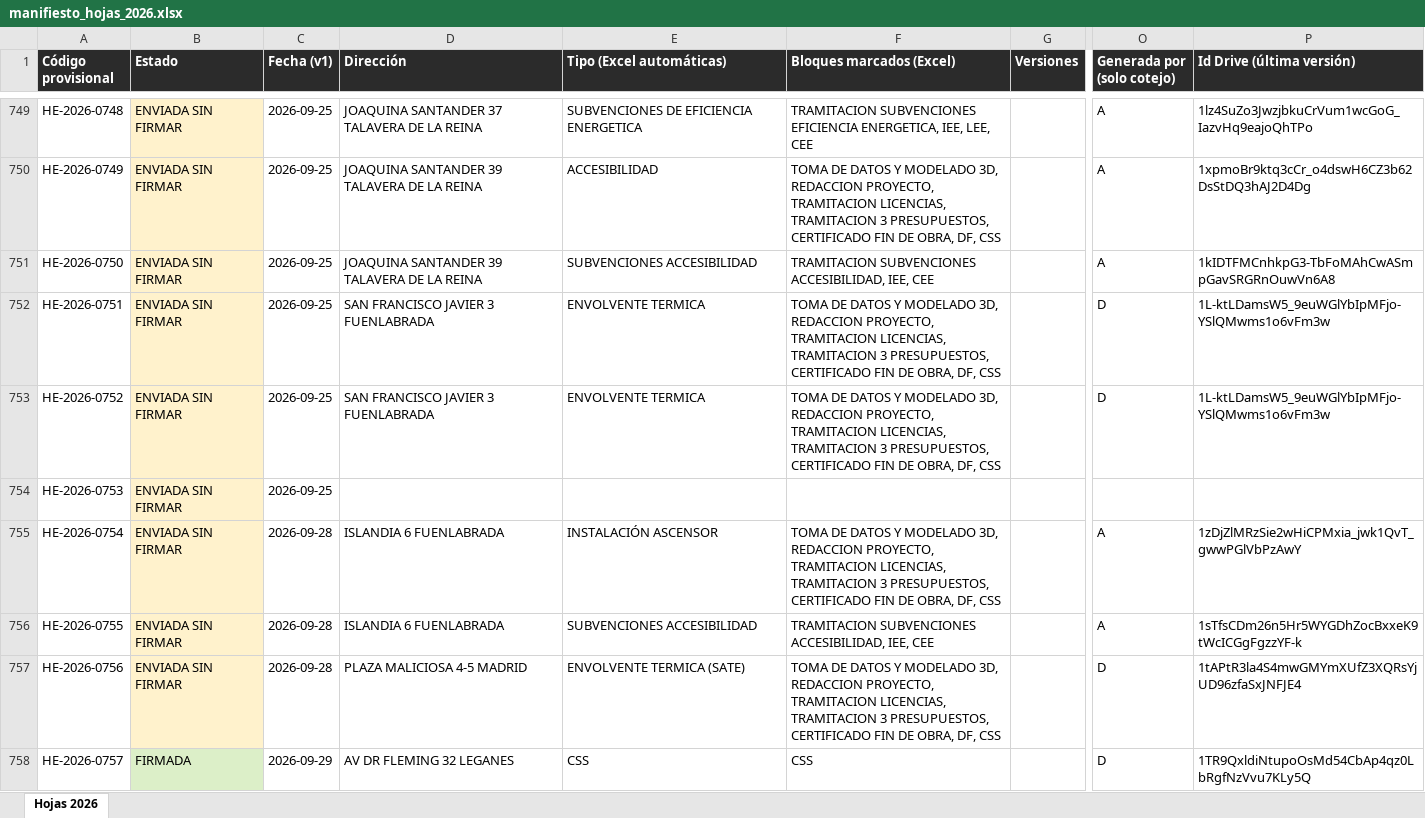
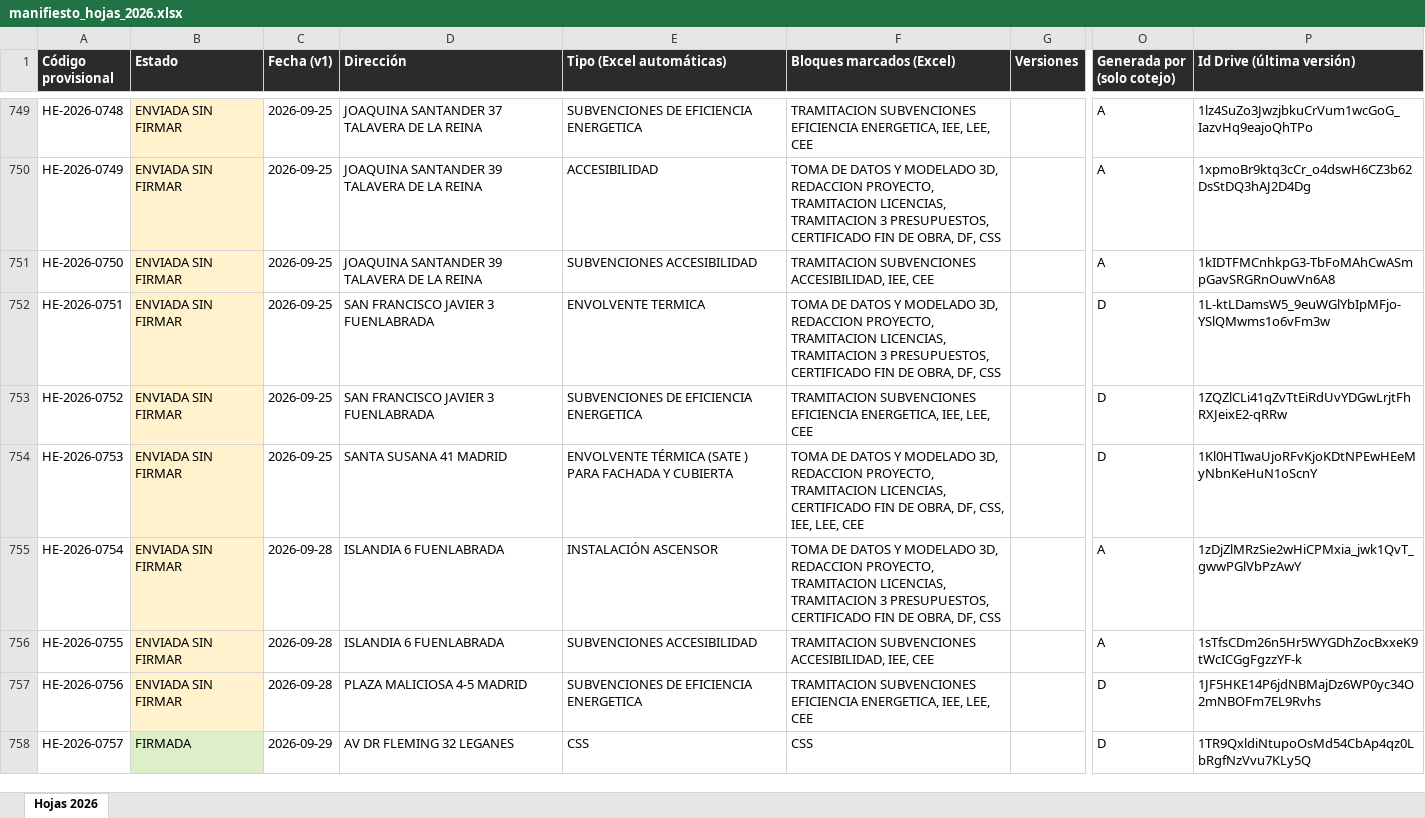
Before and after one commit to Accesalia/Accesalia, an Excel workbook: docs/manifiesto_hojas_2026.xlsx, sheet Hojas 2026, drawn as a sheet; only a part is shown, gaps mark what is left out; values as stored, in another font and other column widths than the file's, no borders; the diff covers the shown part only; the diff names each change by its address in the sheet, - before the commit and + after, or states it on an @@ line.

```diff
--- a/docs/manifiesto_hojas_2026.xlsx (sheet Hojas 2026)
+++ b/docs/manifiesto_hojas_2026.xlsx (sheet Hojas 2026)
-E753 (Tipo (Excel automáticas)): ENVOLVENTE TERMICA
+E753 (Tipo (Excel automáticas)): SUBVENCIONES DE EFICIENCIA ENERGETICA
-F753 (Bloques marcados (Excel)): TOMA DE DATOS Y MODELADO 3D, REDACCION PROYECTO, TRAMITACION LICENCIAS, TRAMITACION 3 PRESUPUESTOS, CERTIFICADO FIN DE OBRA, DF, CSS
+F753 (Bloques marcados (Excel)): TRAMITACION SUBVENCIONES EFICIENCIA ENERGETICA, IEE, LEE, CEE
-P753 (Id Drive (última versión)): 1L-ktLDamsW5_9euWGlYbIpMFjo-YSlQMwms1o6vFm3w
+P753 (Id Drive (última versión)): 1ZQZlCLi41qZvTtEiRdUvYDGwLrjtFhRXJeixE2-qRRw
-D754 (Dirección): (empty)
+D754 (Dirección): SANTA SUSANA 41 MADRID
-E754 (Tipo (Excel automáticas)): (empty)
+E754 (Tipo (Excel automáticas)): ENVOLVENTE TÉRMICA (SATE ) PARA FACHADA Y CUBIERTA
-F754 (Bloques marcados (Excel)): (empty)
+F754 (Bloques marcados (Excel)): TOMA DE DATOS Y MODELADO 3D, REDACCION PROYECTO, TRAMITACION LICENCIAS, CERTIFICADO FIN DE OBRA, DF, CSS, IEE, LEE, CEE
-O754 (Generada por (solo cotejo)): (empty)
+O754 (Generada por (solo cotejo)): D
-P754 (Id Drive (última versión)): (empty)
+P754 (Id Drive (última versión)): 1Kl0HTIwaUjoRFvKjoKDtNPEwHEeMyNbnKeHuN1oScnY
-E757 (Tipo (Excel automáticas)): ENVOLVENTE TERMICA (SATE)
+E757 (Tipo (Excel automáticas)): SUBVENCIONES DE EFICIENCIA ENERGETICA
-F757 (Bloques marcados (Excel)): TOMA DE DATOS Y MODELADO 3D, REDACCION PROYECTO, TRAMITACION LICENCIAS, TRAMITACION 3 PRESUPUESTOS, CERTIFICADO FIN DE OBRA, DF, CSS
+F757 (Bloques marcados (Excel)): TRAMITACION SUBVENCIONES EFICIENCIA ENERGETICA, IEE, LEE, CEE
-P757 (Id Drive (última versión)): 1tAPtR3la4S4mwGMYmXUfZ3XQRsYjUD96zfaSxJNFJE4
+P757 (Id Drive (última versión)): 1JF5HKE14P6jdNBMajDz6WP0yc34O2mNBOFm7EL9Rvhs
```
Also changed, not shown: 452 edited cells and cell formats elsewhere in this sheet, 5 other files.
